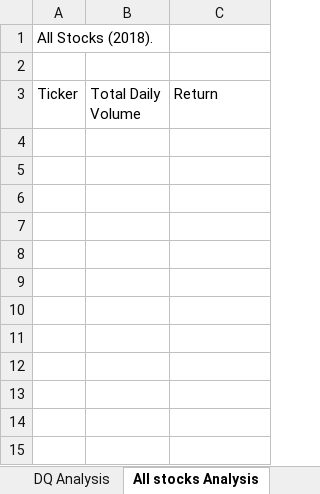
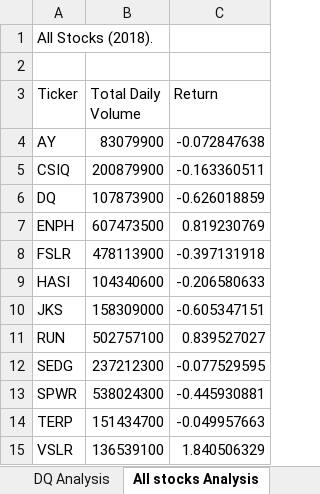
Before and after one commit to SeRoGaTa/stock-analysis, an Excel workbook: green_stocks.xlsm, sheet All stocks Analysis, drawn as a sheet; values as stored, in another font and other column widths than the file's, no borders; the diff names each change by its address in the sheet, - before the commit and + after, or states it on an @@ line.

Commit message:
Add all stocks analysis macro

```diff
--- a/green_stocks.xlsm (sheet All stocks Analysis)
+++ b/green_stocks.xlsm (sheet All stocks Analysis)
+row 4: AY | 83079900 | -0.072847638
+row 5: CSIQ | 200879900 | -0.163360511
+row 6: DQ | 107873900 | -0.626018859
+row 7: ENPH | 607473500 | 0.819230769
+row 8: FSLR | 478113900 | -0.397131918
+row 9: HASI | 104340600 | -0.206580633
+row 10: JKS | 158309000 | -0.605347151
+row 11: RUN | 502757100 | 0.839527027
+row 12: SEDG | 237212300 | -0.077529595
+row 13: SPWR | 538024300 | -0.445930881
+row 14: TERP | 151434700 | -0.049957663
+row 15: VSLR | 136539100 | 1.840506329
```
